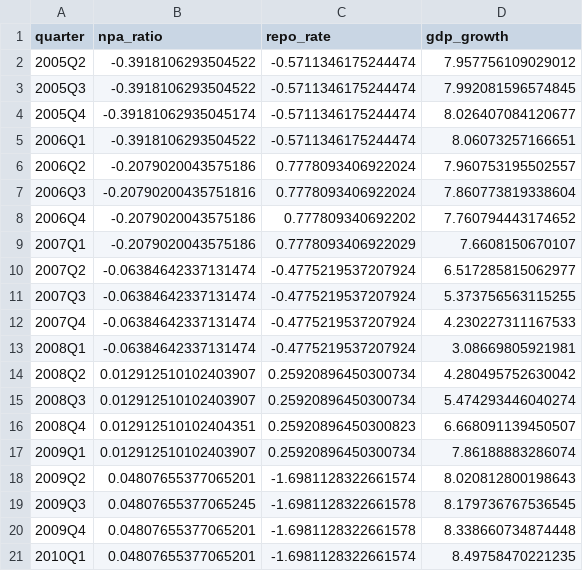
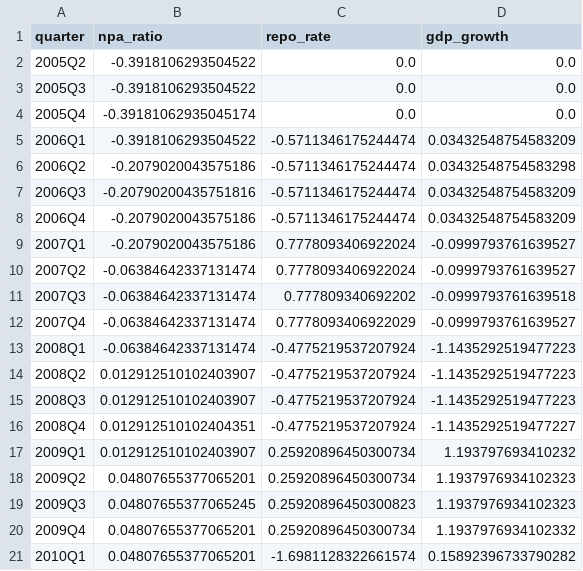
Before and after one commit to Vishnutejas-2005/DA_Project, a CSV file: outputs/cleaned_quarterly_differenced.csv, drawn as a sheet; only a part is shown; the diff covers the shown part only.

```diff
--- a/outputs/cleaned_quarterly_differenced.csv
+++ b/outputs/cleaned_quarterly_differenced.csv
@@ -1,21 +1,21 @@
 quarter,npa_ratio,repo_rate,gdp_growth
-2005Q2,-0.3918106293504522,-0.5711346175244474,7.957756109029012
-2005Q3,-0.3918106293504522,-0.5711346175244474,7.992081596574845
-2005Q4,-0.39181062935045174,-0.5711346175244474,8.026407084120677
-2006Q1,-0.3918106293504522,-0.5711346175244474,8.06073257166651
-2006Q2,-0.2079020043575186,0.7778093406922024,7.960753195502557
-2006Q3,-0.20790200435751816,0.7778093406922024,7.860773819338604
-2006Q4,-0.2079020043575186,0.777809340692202,7.760794443174652
-2007Q1,-0.2079020043575186,0.7778093406922029,7.6608150670107
-2007Q2,-0.06384642337131474,-0.4775219537207924,6.517285815062977
-2007Q3,-0.06384642337131474,-0.4775219537207924,5.373756563115255
-2007Q4,-0.06384642337131474,-0.4775219537207924,4.230227311167533
-2008Q1,-0.06384642337131474,-0.4775219537207924,3.08669805921981
-2008Q2,0.012912510102403907,0.25920896450300734,4.280495752630042
-2008Q3,0.012912510102403907,0.25920896450300734,5.474293446040274
-2008Q4,0.012912510102404351,0.25920896450300823,6.668091139450507
-2009Q1,0.012912510102403907,0.25920896450300734,7.86188883286074
-2009Q2,0.04807655377065201,-1.6981128322661574,8.020812800198643
-2009Q3,0.04807655377065245,-1.6981128322661578,8.179736767536545
-2009Q4,0.04807655377065201,-1.6981128322661578,8.338660734874448
-2010Q1,0.04807655377065201,-1.6981128322661574,8.49758470221235
+2005Q2,-0.3918106293504522,0.0,0.0
+2005Q3,-0.3918106293504522,0.0,0.0
+2005Q4,-0.39181062935045174,0.0,0.0
+2006Q1,-0.3918106293504522,-0.5711346175244474,0.03432548754583209
+2006Q2,-0.2079020043575186,-0.5711346175244474,0.03432548754583298
+2006Q3,-0.20790200435751816,-0.5711346175244474,0.03432548754583209
+2006Q4,-0.2079020043575186,-0.5711346175244474,0.03432548754583209
+2007Q1,-0.2079020043575186,0.7778093406922024,-0.0999793761639527
+2007Q2,-0.06384642337131474,0.7778093406922024,-0.0999793761639527
+2007Q3,-0.06384642337131474,0.777809340692202,-0.0999793761639518
+2007Q4,-0.06384642337131474,0.7778093406922029,-0.0999793761639527
+2008Q1,-0.06384642337131474,-0.4775219537207924,-1.1435292519477223
+2008Q2,0.012912510102403907,-0.4775219537207924,-1.1435292519477223
+2008Q3,0.012912510102403907,-0.4775219537207924,-1.1435292519477223
+2008Q4,0.012912510102404351,-0.4775219537207924,-1.1435292519477227
+2009Q1,0.012912510102403907,0.25920896450300734,1.193797693410232
+2009Q2,0.04807655377065201,0.25920896450300734,1.1937976934102323
+2009Q3,0.04807655377065245,0.25920896450300823,1.1937976934102323
+2009Q4,0.04807655377065201,0.25920896450300734,1.1937976934102332
+2010Q1,0.04807655377065201,-1.6981128322661574,0.15892396733790282
```
Also changed, not shown: 91 edited cells elsewhere in this file, outputs/adf_results.csv, outputs/cleaned_quarterly.csv, 14 other files.
